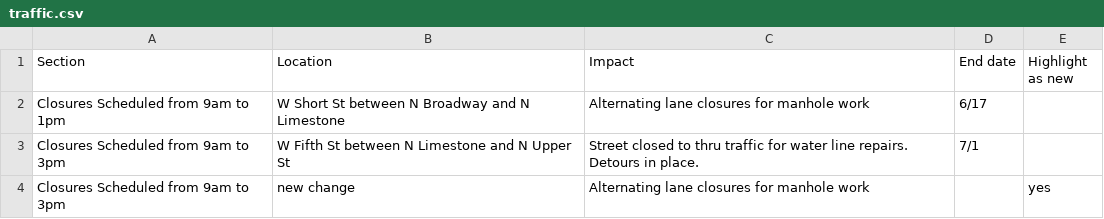
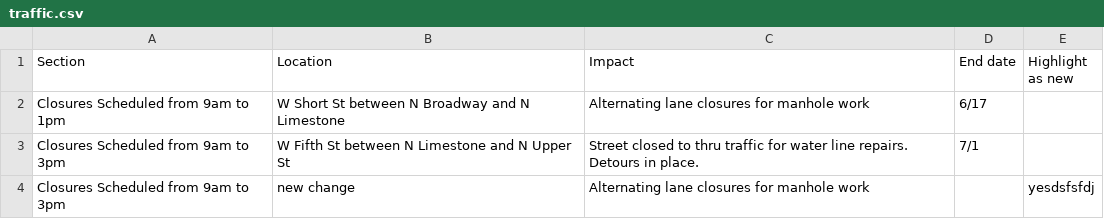
Before and after one commit to eeeschwartz/map-test, a CSV file: traffic.csv, drawn as a sheet.

Commit message:
Updated traffic.csv

```diff
--- a/traffic.csv
+++ b/traffic.csv
@@ -3,2 +3,2 @@ Closures Scheduled from 9am to 1pm,W Short St between N Broadway and N Limestone
 Closures Scheduled from 9am to 3pm,W Fifth St between N Limestone and N Upper St,Street closed to thru traffic for water line repairs.  Detours in place.,7/1,
-Closures Scheduled from 9am to 3pm,new change,Alternating lane closures for manhole work,,yes
+Closures Scheduled from 9am to 3pm,new change,Alternating lane closures for manhole work,,yesdsfsfdj
```
